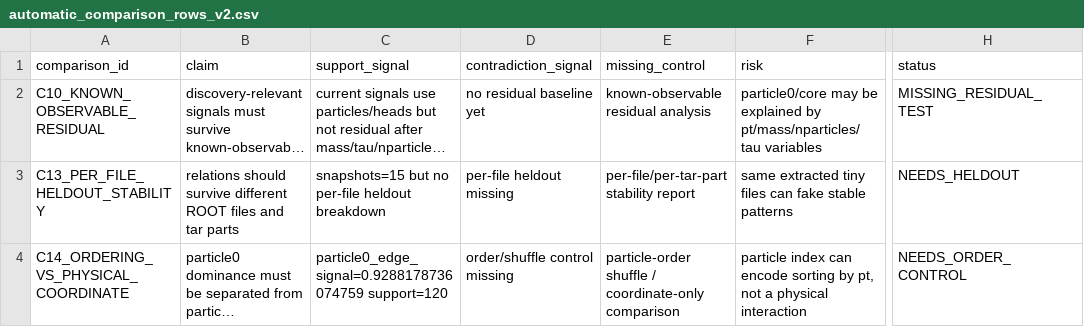
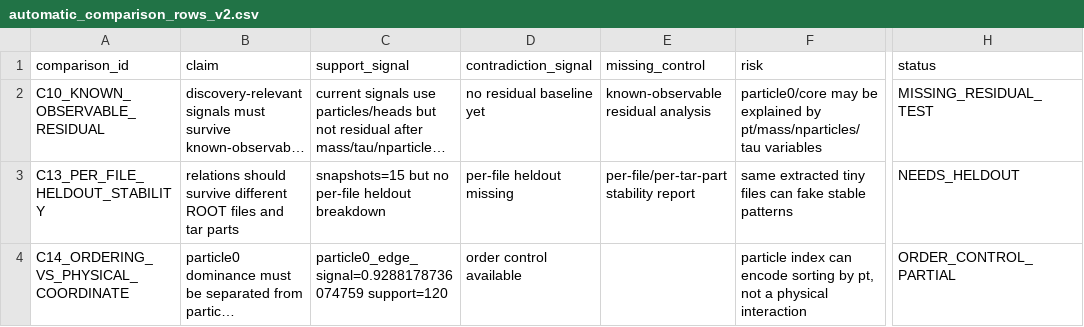
Before and after one commit to maxwelhelp/matrix_unified_system_particals, a CSV file: reports/latest/tables/automatic_comparison_rows_v2.csv, drawn as a sheet; only a part is shown, gaps mark what is left out; long unchanged cells end in …; the diff covers the shown part only; the diff names each change by its address in the sheet, - before the commit and + after, or states it on an @@ line.

Commit message:
Update automatic comparison engine v2

```diff
--- a/reports/latest/tables/automatic_comparison_rows_v2.csv
+++ b/reports/latest/tables/automatic_comparison_rows_v2.csv
-D4 (contradiction_signal): order/shuffle control missing
+D4 (contradiction_signal): order control available
-E4 (missing_control): particle-order shuffle / coordinate-only comparison
+E4 (missing_control): (empty)
-H4 (status): NEEDS_ORDER_CONTROL
+H4 (status): ORDER_CONTROL_PARTIAL
```
Also changed, not shown: 3 edited cells elsewhere in this file, 3 other files.
